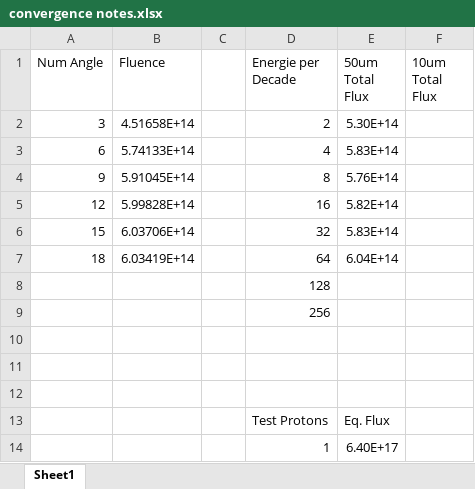
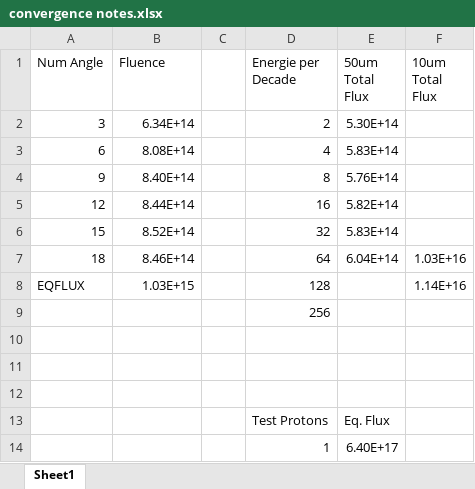
Before and after one commit to pjahelka/trim-proton-shielding, an Excel workbook: convergence notes.xlsx, sheet Sheet1, drawn as a sheet; only a part is shown; values as stored, in another font and other column widths than the file's, no borders; charts and pictures not drawn; removed rows and columns are numbered as before the commit, all else as after; the diff names each change by its address in the sheet, - before the commit and + after, or states it on an @@ line.

```diff
--- a/convergence notes.xlsx (sheet Sheet1)
+++ b/convergence notes.xlsx (sheet Sheet1)
-B2 (Fluence): 4.51658E+14
+B2 (Fluence): 6.34E+14
-B3 (Fluence): 5.74133E+14
+B3 (Fluence): 8.08E+14
-B4 (Fluence): 5.91045E+14
+B4 (Fluence): 8.40E+14
-B5 (Fluence): 5.99828E+14
+B5 (Fluence): 8.44E+14
-B6 (Fluence): 6.03706E+14
+B6 (Fluence): 8.52E+14
-B7 (Fluence): 6.03419E+14
+B7 (Fluence): 8.46E+14
-F7 (10um Total Flux): (empty)
+F7 (10um Total Flux): 1.03E+16
-row 8:  |  |  | 128
+row 8: EQFLUX | 1.03E+15 |  | 128 |  | 1.14E+16
```
Also changed, not shown: charts or pictures, 28 other files.
